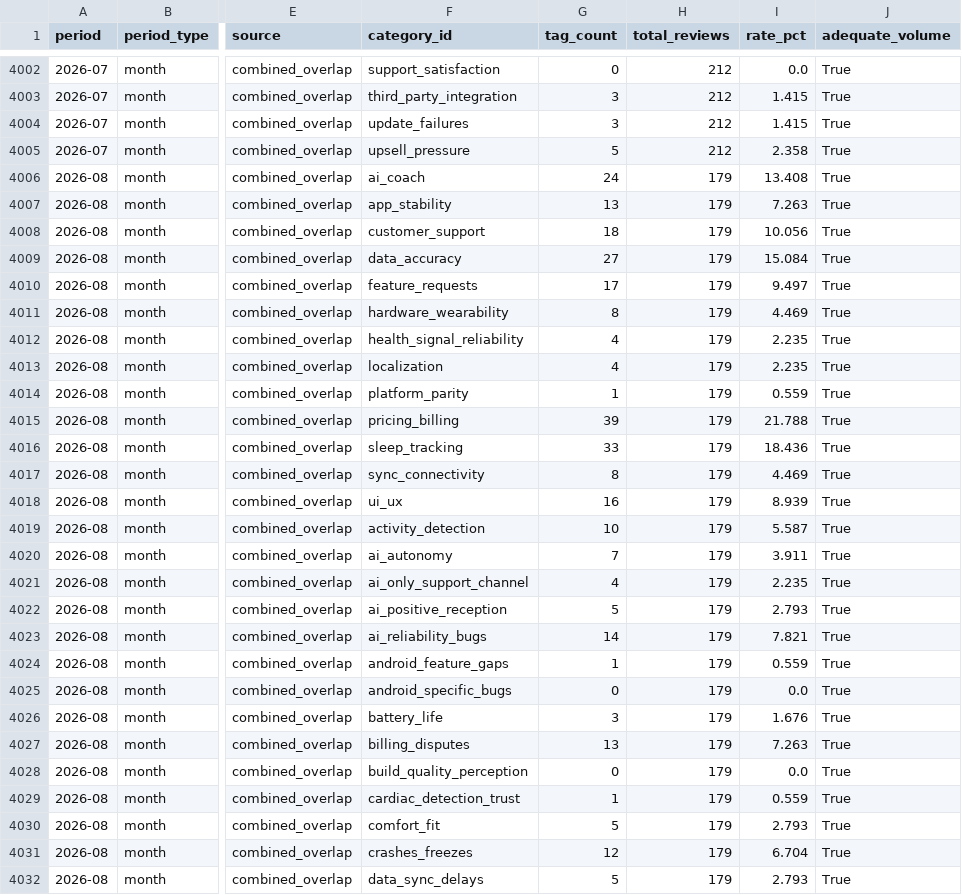
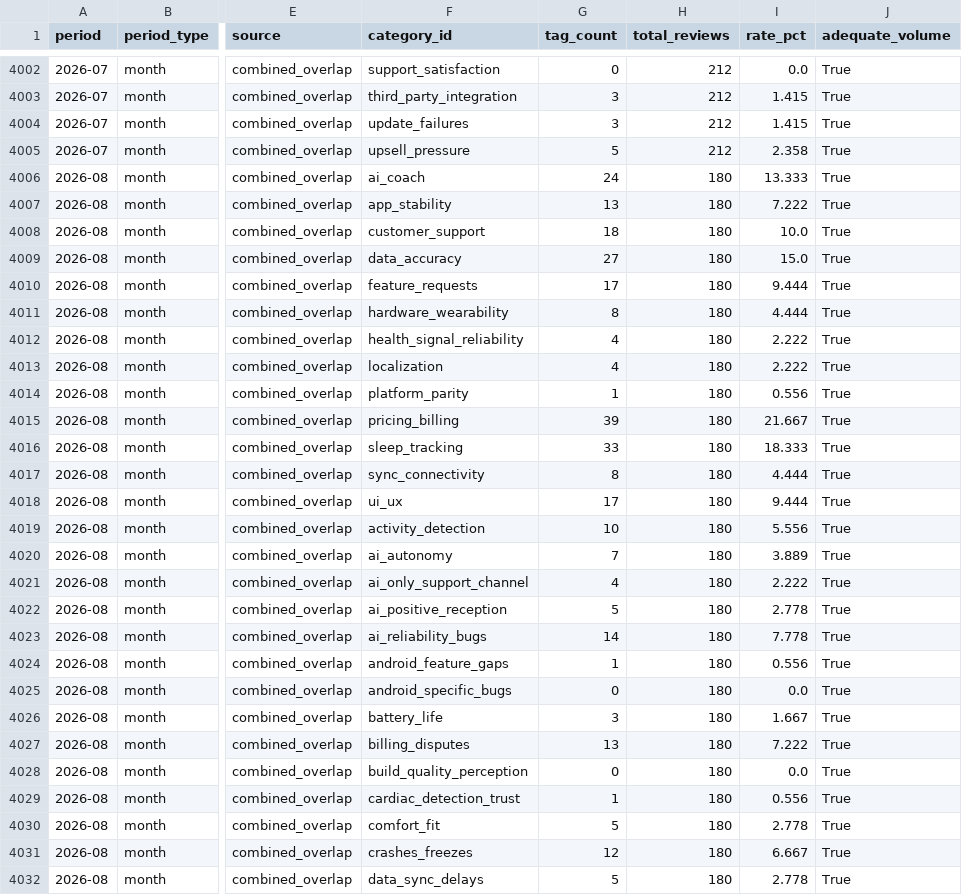
Before and after one commit to jmayank574/actionlayer, a CSV file: backend/data/category_trends.csv, drawn as a sheet; only a part is shown, gaps mark what is left out; the diff covers the shown part only; the diff names each change by its address in the sheet, - before the commit and + after, or states it on an @@ line.

Commit message:
Daily tagging + trends + dashboard export: 2026-08-30

```diff
--- a/backend/data/category_trends.csv
+++ b/backend/data/category_trends.csv
-H4006:H4032 (total_reviews): 179
+H4006:H4032 (total_reviews): 180
-I4006 (rate_pct): 13.408
+I4006 (rate_pct): 13.333
-I4007 (rate_pct): 7.263
+I4007 (rate_pct): 7.222
-I4008 (rate_pct): 10.056
+I4008 (rate_pct): 10.0
-I4009 (rate_pct): 15.084
+I4009 (rate_pct): 15.0
-I4010 (rate_pct): 9.497
+I4010 (rate_pct): 9.444
-I4011 (rate_pct): 4.469
+I4011 (rate_pct): 4.444
-I4012:I4013 (rate_pct): 2.235
+I4012:I4013 (rate_pct): 2.222
-I4014 (rate_pct): 0.559
+I4014 (rate_pct): 0.556
-I4015 (rate_pct): 21.788
+I4015 (rate_pct): 21.667
-I4016 (rate_pct): 18.436
+I4016 (rate_pct): 18.333
-I4017 (rate_pct): 4.469
+I4017 (rate_pct): 4.444
-G4018 (tag_count): 16
+G4018 (tag_count): 17
-I4018 (rate_pct): 8.939
+I4018 (rate_pct): 9.444
-I4019 (rate_pct): 5.587
+I4019 (rate_pct): 5.556
-I4020 (rate_pct): 3.911
+I4020 (rate_pct): 3.889
-I4021 (rate_pct): 2.235
+I4021 (rate_pct): 2.222
-I4022 (rate_pct): 2.793
+I4022 (rate_pct): 2.778
-I4023 (rate_pct): 7.821
+I4023 (rate_pct): 7.778
-I4024 (rate_pct): 0.559
+I4024 (rate_pct): 0.556
-I4026 (rate_pct): 1.676
+I4026 (rate_pct): 1.667
-I4027 (rate_pct): 7.263
+I4027 (rate_pct): 7.222
-I4029 (rate_pct): 0.559
+I4029 (rate_pct): 0.556
-I4030 (rate_pct): 2.793
+I4030 (rate_pct): 2.778
-I4031 (rate_pct): 6.704
+I4031 (rate_pct): 6.667
-I4032 (rate_pct): 2.793
+I4032 (rate_pct): 2.778
```
Also changed, not shown: 142 edited cells elsewhere in this file, 5 other files.
